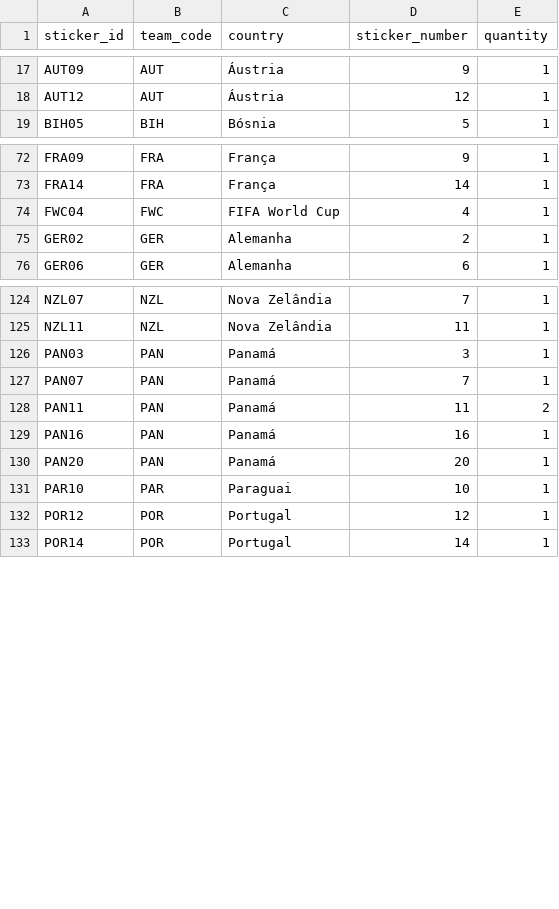
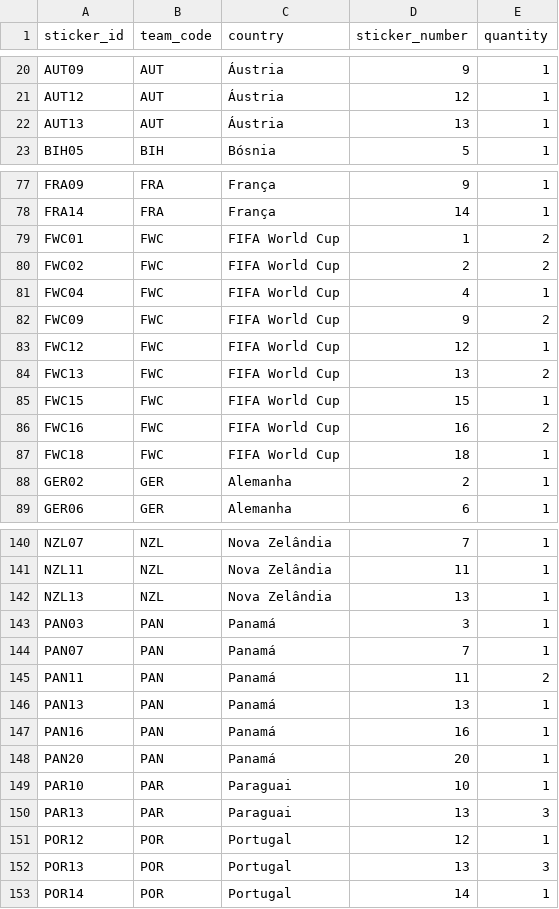
Before and after one commit to RafaSartorel/figurinhas-copa-2026, a CSV file: data/repeated.csv, drawn as a sheet; only a part is shown, gaps mark what is left out; the diff covers the shown part only; the diff names each change by its address in the sheet, - before the commit and + after, or states it on an @@ line.

```diff
--- a/data/repeated.csv
+++ b/data/repeated.csv
+row 22: AUT13 | AUT | Áustria | 13 | 1
+row 79: FWC01 | FWC | FIFA World Cup | 1 | 2
+row 80: FWC02 | FWC | FIFA World Cup | 2 | 2
+row 82: FWC09 | FWC | FIFA World Cup | 9 | 2
+row 83: FWC12 | FWC | FIFA World Cup | 12 | 1
+row 84: FWC13 | FWC | FIFA World Cup | 13 | 2
+row 85: FWC15 | FWC | FIFA World Cup | 15 | 1
+row 86: FWC16 | FWC | FIFA World Cup | 16 | 2
+row 87: FWC18 | FWC | FIFA World Cup | 18 | 1
+row 142: NZL13 | NZL | Nova Zelândia | 13 | 1
+row 146: PAN13 | PAN | Panamá | 13 | 1
+row 150: PAR13 | PAR | Paraguai | 13 | 3
+row 152: POR13 | POR | Portugal | 13 | 3
```
Also changed, not shown: 12 added rows elsewhere in this file, 2 other files.
